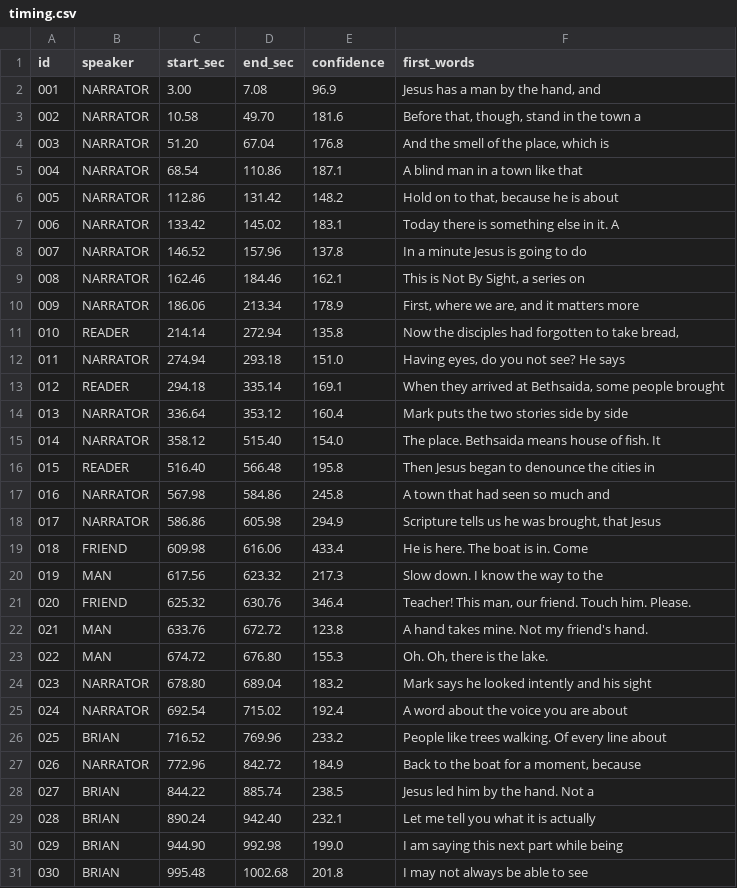
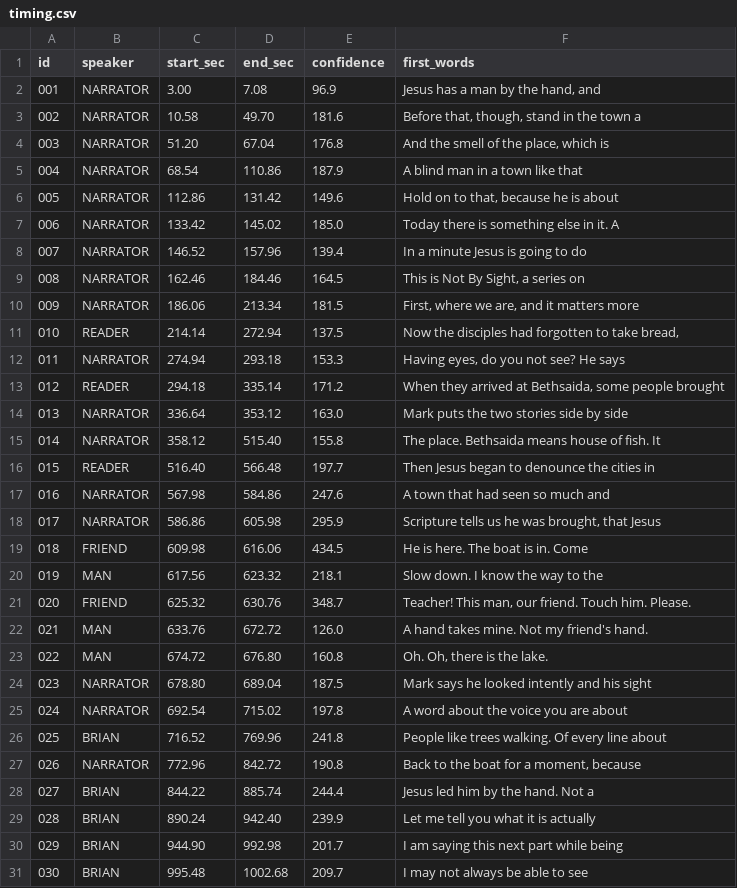
Before and after one commit to 1EyeBiney/blindness-in-the-Bible, a CSV file: audio/deliver/ep03_bethsaida_v2/timing.csv, drawn as a sheet; only a part is shown; the diff covers the shown part only.

```diff
--- a/audio/deliver/ep03_bethsaida_v2/timing.csv
+++ b/audio/deliver/ep03_bethsaida_v2/timing.csv
@@ -4,28 +4,28 @@ id,speaker,start_sec,end_sec,confidence,first_words
 003,NARRATOR,51.20,67.04,176.8,"And the smell of the place, which is"
-004,NARRATOR,68.54,110.86,187.1,A blind man in a town like that
-005,NARRATOR,112.86,131.42,148.2,"Hold on to that, because he is about"
-006,NARRATOR,133.42,145.02,183.1,Today there is something else in it. A
-007,NARRATOR,146.52,157.96,137.8,In a minute Jesus is going to do
-008,NARRATOR,162.46,184.46,162.1,"This is Not By Sight, a series on"
-009,NARRATOR,186.06,213.34,178.9,"First, where we are, and it matters more"
-010,READER,214.14,272.94,135.8,"Now the disciples had forgotten to take bread,"
-011,NARRATOR,274.94,293.18,151.0,"Having eyes, do you not see? He says"
-012,READER,294.18,335.14,169.1,"When they arrived at Bethsaida, some people brought"
-013,NARRATOR,336.64,353.12,160.4,Mark puts the two stories side by side
-014,NARRATOR,358.12,515.40,154.0,The place. Bethsaida means house of fish. It
-015,READER,516.40,566.48,195.8,Then Jesus began to denounce the cities in
-016,NARRATOR,567.98,584.86,245.8,A town that had seen so much and
-017,NARRATOR,586.86,605.98,294.9,"Scripture tells us he was brought, that Jesus"
-018,FRIEND,609.98,616.06,433.4,He is here. The boat is in. Come
-019,MAN,617.56,623.32,217.3,Slow down. I know the way to the
-020,FRIEND,625.32,630.76,346.4,"Teacher! This man, our friend. Touch him. Please."
-021,MAN,633.76,672.72,123.8,A hand takes mine. Not my friend's hand.
-022,MAN,674.72,676.80,155.3,"Oh. Oh, there is the lake."
-023,NARRATOR,678.80,689.04,183.2,Mark says he looked intently and his sight
-024,NARRATOR,692.54,715.02,192.4,A word about the voice you are about
-025,BRIAN,716.52,769.96,233.2,People like trees walking. Of every line about
-026,NARRATOR,772.96,842.72,184.9,"Back to the boat for a moment, because"
-027,BRIAN,844.22,885.74,238.5,Jesus led him by the hand. Not a
-028,BRIAN,890.24,942.40,232.1,Let me tell you what it is actually
-029,BRIAN,944.90,992.98,199.0,I am saying this next part while being
-030,BRIAN,995.48,1002.68,201.8,I may not always be able to see
+004,NARRATOR,68.54,110.86,187.9,A blind man in a town like that
+005,NARRATOR,112.86,131.42,149.6,"Hold on to that, because he is about"
+006,NARRATOR,133.42,145.02,185.0,Today there is something else in it. A
+007,NARRATOR,146.52,157.96,139.4,In a minute Jesus is going to do
+008,NARRATOR,162.46,184.46,164.5,"This is Not By Sight, a series on"
+009,NARRATOR,186.06,213.34,181.5,"First, where we are, and it matters more"
+010,READER,214.14,272.94,137.5,"Now the disciples had forgotten to take bread,"
+011,NARRATOR,274.94,293.18,153.3,"Having eyes, do you not see? He says"
+012,READER,294.18,335.14,171.2,"When they arrived at Bethsaida, some people brought"
+013,NARRATOR,336.64,353.12,163.0,Mark puts the two stories side by side
+014,NARRATOR,358.12,515.40,155.8,The place. Bethsaida means house of fish. It
+015,READER,516.40,566.48,197.7,Then Jesus began to denounce the cities in
+016,NARRATOR,567.98,584.86,247.6,A town that had seen so much and
+017,NARRATOR,586.86,605.98,295.9,"Scripture tells us he was brought, that Jesus"
+018,FRIEND,609.98,616.06,434.5,He is here. The boat is in. Come
+019,MAN,617.56,623.32,218.1,Slow down. I know the way to the
+020,FRIEND,625.32,630.76,348.7,"Teacher! This man, our friend. Touch him. Please."
+021,MAN,633.76,672.72,126.0,A hand takes mine. Not my friend's hand.
+022,MAN,674.72,676.80,160.8,"Oh. Oh, there is the lake."
+023,NARRATOR,678.80,689.04,187.5,Mark says he looked intently and his sight
+024,NARRATOR,692.54,715.02,197.8,A word about the voice you are about
+025,BRIAN,716.52,769.96,241.8,People like trees walking. Of every line about
+026,NARRATOR,772.96,842.72,190.8,"Back to the boat for a moment, because"
+027,BRIAN,844.22,885.74,244.4,Jesus led him by the hand. Not a
+028,BRIAN,890.24,942.40,239.9,Let me tell you what it is actually
+029,BRIAN,944.90,992.98,201.7,I am saying this next part while being
+030,BRIAN,995.48,1002.68,209.7,I may not always be able to see
```
Also changed, not shown: 4 edited cells elsewhere in this file, audio/deliver/ep02_bartimaeus_v2/timing.csv, audio/deliver/ep04_the_ones_who_followed_v2/timing.csv, 23 other files.
